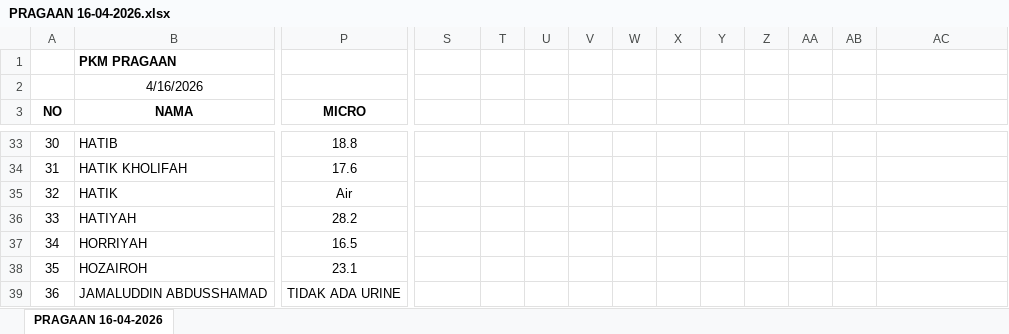
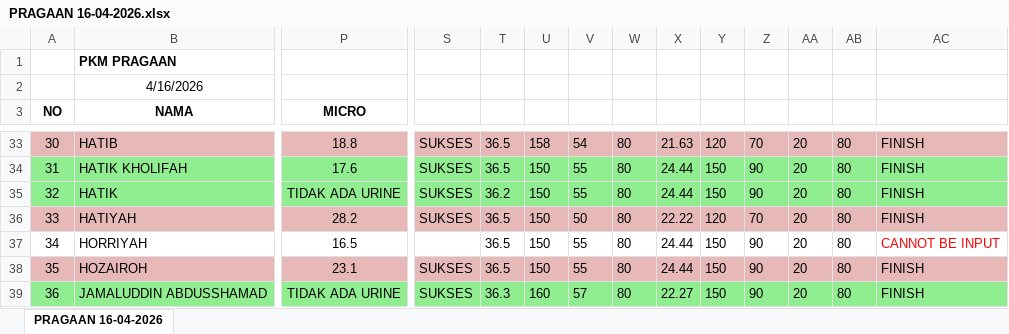
Before and after one commit to adhfry/asisten-cerdas-smart-rpa, an Excel workbook: FILE EXCEL DISINI/PRAGAAN 16-04-2026.xlsx, sheet PRAGAAN 16-04-2026, drawn as a sheet; only a part is shown, gaps mark what is left out; values as stored, in another font and other column widths than the file's, no borders; the diff covers the shown part only; the diff names each change by its address in the sheet, - before the commit and + after, or states it on an @@ line.

```diff
--- a/FILE EXCEL DISINI/PRAGAAN 16-04-2026.xlsx (sheet PRAGAAN 16-04-2026)
+++ b/FILE EXCEL DISINI/PRAGAAN 16-04-2026.xlsx (sheet PRAGAAN 16-04-2026)
-A33:AC33 fill: none
+A33:AC33 fill: #E6B9B8
-S33:S36: (empty)
+S33:S36: SUKSES
-T33:T34: (empty)
+T33:T34: 36.5
-U33: (empty)
+U33: 158
-V33: (empty)
+V33: 54
-W33:W39: (empty)
+W33:W39: 80
-X33: (empty)
+X33: 21.63
-Y33: (empty)
+Y33: 120
-Z33: (empty)
+Z33: 70
-AA33:AA39: (empty)
+AA33:AA39: 20
-AB33:AB39: (empty)
+AB33:AB39: 80
-AC33:AC36: (empty)
+AC33:AC36: FINISH
-A34:AC35 fill: none
+A34:AC35 fill: #90EE90
-U34:U38: (empty)
+U34:U38: 150
-V34:V35: (empty)
+V34:V35: 55
-X34:X35: (empty)
+X34:X35: 24.44
-Y34:Y35: (empty)
+Y34:Y35: 150
-Z34:Z35: (empty)
+Z34:Z35: 90
-P35 (MICRO): Air
+P35 (MICRO): TIDAK ADA URINE
-T35: (empty)
+T35: 36.2
-A36:AC36 fill: none
+A36:AC36 fill: #E6B9B8
-T36:T38: (empty)
+T36:T38: 36.5
-V36: (empty)
+V36: 50
-X36: (empty)
+X36: 22.22
-Y36: (empty)
+Y36: 120
-Z36: (empty)
+Z36: 70
-V37:V38: (empty)
+V37:V38: 55
-X37:X38: (empty)
+X37:X38: 24.44
-Y37:Y39: (empty)
+Y37:Y39: 150
-Z37:Z39: (empty)
+Z37:Z39: 90
-AC37: (empty)
+AC37: CANNOT BE INPUT
-A38:AC38 fill: none
+A38:AC38 fill: #E6B9B8
-S38:S39: (empty)
+S38:S39: SUKSES
-AC38:AC39: (empty)
+AC38:AC39: FINISH
-A39:AC39 fill: none
+A39:AC39 fill: #90EE90
-T39: (empty)
+T39: 36.3
-U39: (empty)
+U39: 160
-V39: (empty)
+V39: 57
-X39: (empty)
+X39: 22.27
```
Also changed, not shown: 144 edited cells and cell formats elsewhere in this sheet, 2 other files.
